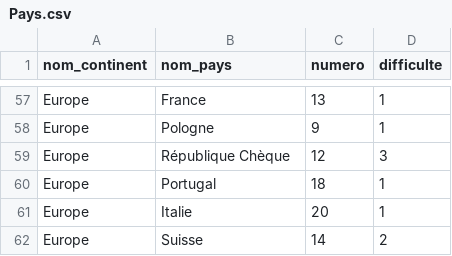
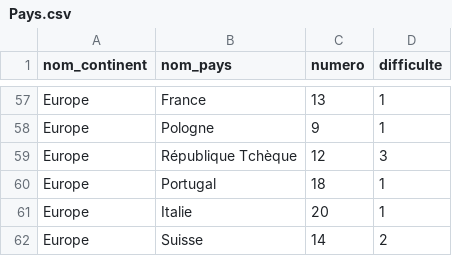
Before and after one commit to mortim/s1.02, a CSV file: ressources/csv/Pays.csv, drawn as a sheet; only a part is shown, gaps mark what is left out.

Commit message:
- Mode 1v1 en tour par tour - MaJ du README - Amélioration des affichages du menu - Suppression de la commande (cp -R ressources/* classes) dans compile.sh qui n'est pas utile

```diff
--- a/ressources/csv/Pays.csv
+++ b/ressources/csv/Pays.csv
@@ -58,3 +58,3 @@ Europe,France,13,1
 Europe,Pologne,9,1
-Europe,République Chèque,12,3
+Europe,République Tchèque,12,3
 Europe,Portugal,18,1
```
Also changed, not shown: 3 other files.
